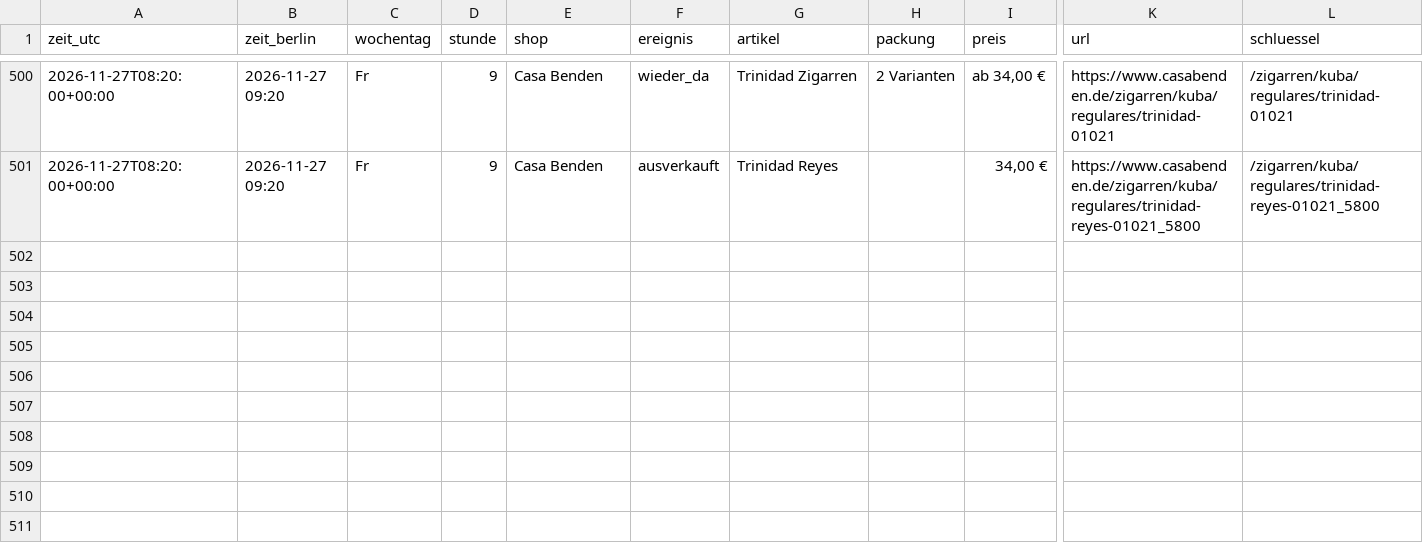
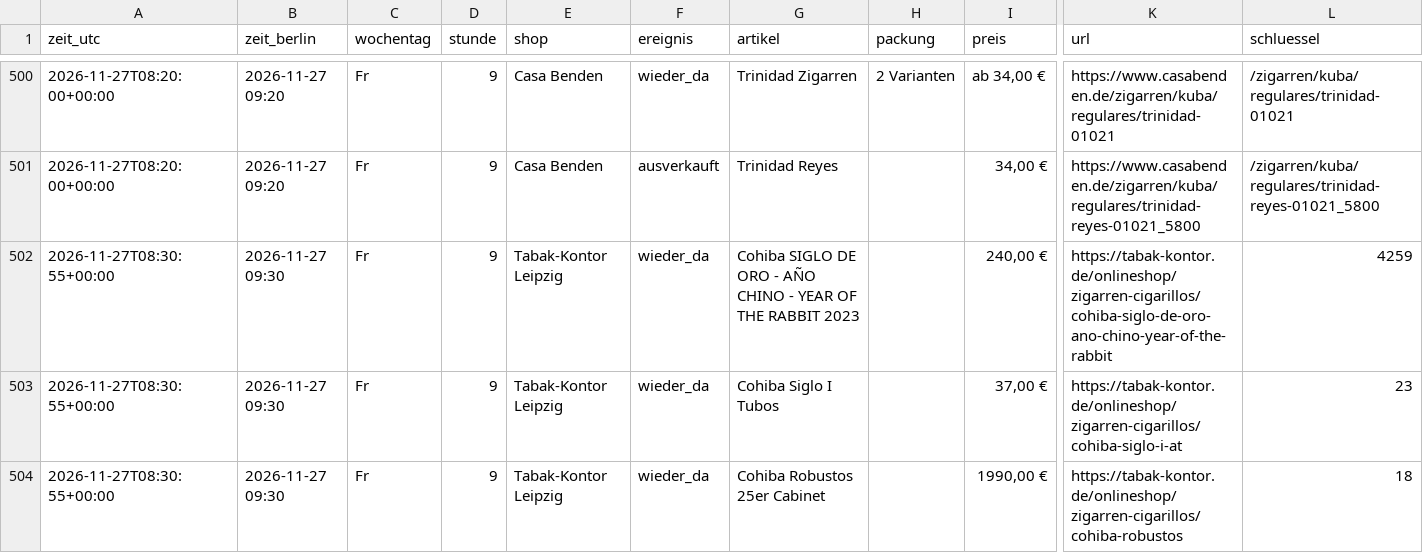
Before and after one commit to linusmw/habanos-waechter, a CSV file: verlauf.csv, drawn as a sheet; only a part is shown, gaps mark what is left out; rows hold the shown columns only; the diff names each change by its address in the sheet, - before the commit and + after, or states it on an @@ line.

```diff
--- a/verlauf.csv
+++ b/verlauf.csv
+row 502: 2026-11-27T08:30:55+00:00 | 2026-11-27 09:30 | Fr | 9 | Tabak-Kontor Leipzig | wieder_da | Cohiba SIGLO DE ORO - AÑO CHINO - YEAR OF THE RABBIT 2023 |  | 240,00 € | https://tabak-kontor.de/onlineshop/zigarren-cigarillos/cohiba-siglo-de-oro-ano-chino-year-of-the-rabbit | 4259
+row 503: 2026-11-27T08:30:55+00:00 | 2026-11-27 09:30 | Fr | 9 | Tabak-Kontor Leipzig | wieder_da | Cohiba Siglo I Tubos |  | 37,00 € | https://tabak-kontor.de/onlineshop/zigarren-cigarillos/cohiba-siglo-i-at | 23
+row 504: 2026-11-27T08:30:55+00:00 | 2026-11-27 09:30 | Fr | 9 | Tabak-Kontor Leipzig | wieder_da | Cohiba Robustos 25er Cabinet |  | 1990,00 € | https://tabak-kontor.de/onlineshop/zigarren-cigarillos/cohiba-robustos | 18
```
Also changed, not shown: 2 other files.
